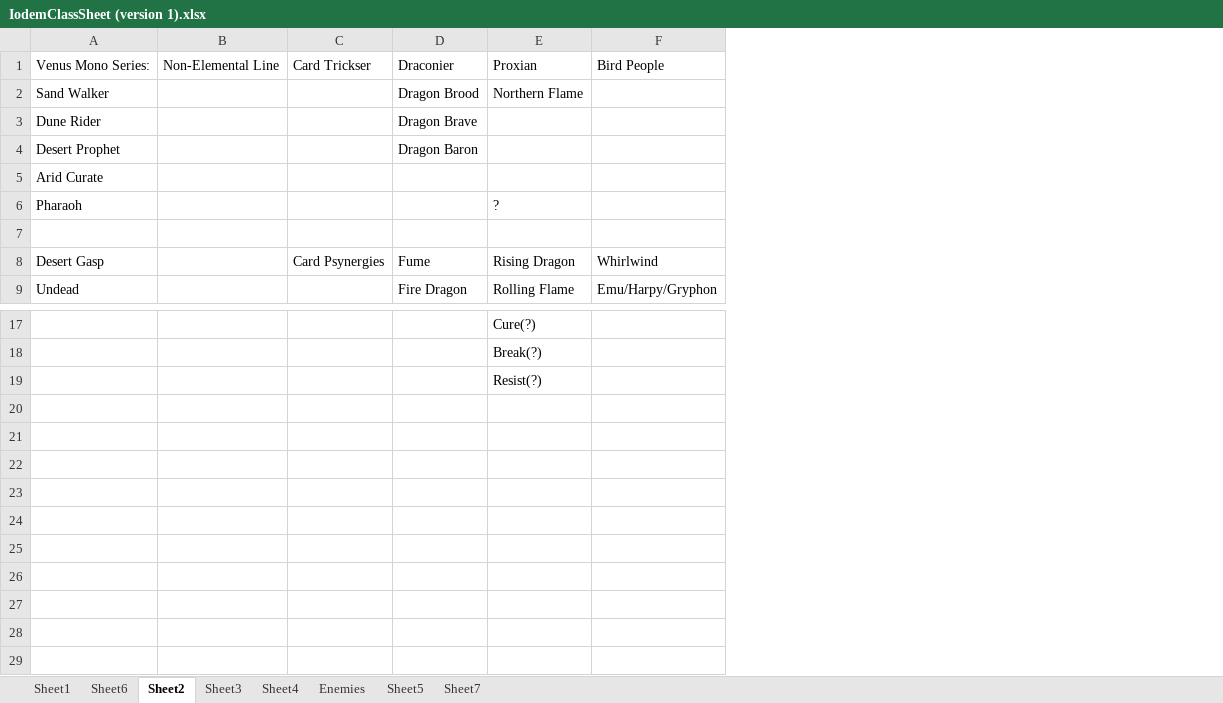
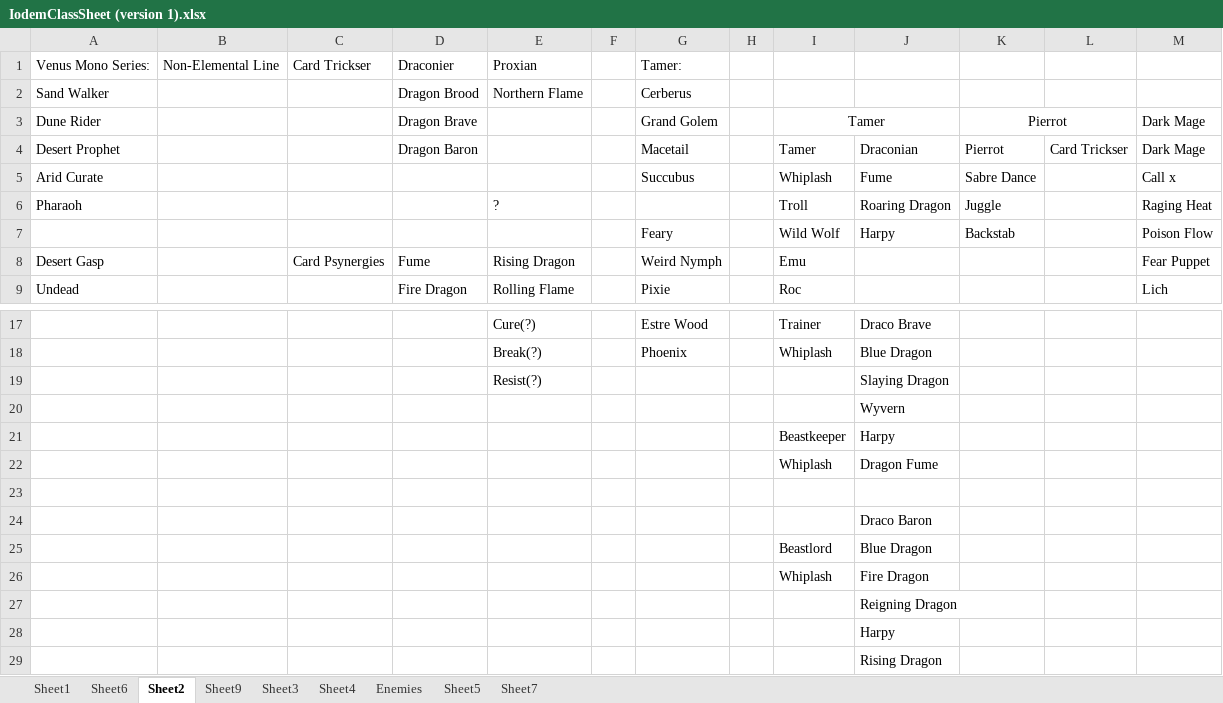
Before and after one commit to Floowey/IodemBot, an Excel workbook: IodemBot/IodemClassSheet (version 1).xlsx, sheet Sheet2, drawn as a sheet; only a part is shown, gaps mark what is left out; values as stored, in another font and other column widths than the file's, no borders; removed rows and columns are numbered as before the commit, all else as after; the diff names each change by its address in the sheet, - before the commit and + after, or states it on an @@ line.

```diff
--- a/IodemBot/IodemClassSheet (version 1).xlsx (sheet Sheet2)
+++ b/IodemBot/IodemClassSheet (version 1).xlsx (sheet Sheet2)
+sheet tab: Sheet9
-column F, rows 1-9: Bird People |  |  |  |  |  |  | Whirlwind | Emu/Harpy/Gryphon
+column F, empty
+column G, rows 1-9: Tamer: | Cerberus | Grand Golem | Macetail | Succubus |  | Feary | Weird Nymph | Pixie; rows 17-18: Estre Wood | Phoenix
+column H, empty
+column I, rows 3-9: Tamer | Tamer | Whiplash | Troll | Wild Wolf | Emu | Roc; rows 17-18: Trainer | Whiplash
+column J, rows 4-7: Draconian | Fume | Roaring Dragon | Harpy; rows 17-19: Draco Brave | Blue Dragon | Slaying Dragon
+column K, rows 3-7: Pierrot | Pierrot | Sabre Dance | Juggle | Backstab
+column L, row 4: Card Trickser
+column M, rows 3-9: Dark Mage | Dark Mage | Call x | Raging Heat | Poison Flow | Fear Puppet | Lich
-row 7: (empty)
+row 7:  |  |  |  |  |  | Feary |  | Wild Wolf | Harpy | Backstab |  | Poison Flow
+row 20:  |  |  |  |  |  |  |  |  | Wyvern
+row 21:  |  |  |  |  |  |  |  | Beastkeeper | Harpy
+row 22:  |  |  |  |  |  |  |  | Whiplash | Dragon Fume
+row 23: (empty)
+row 24:  |  |  |  |  |  |  |  |  | Draco Baron
+row 25:  |  |  |  |  |  |  |  | Beastlord | Blue Dragon
+row 26:  |  |  |  |  |  |  |  | Whiplash | Fire Dragon
+row 27:  |  |  |  |  |  |  |  |  | Reigning Dragon
+row 28:  |  |  |  |  |  |  |  |  | Harpy
+row 29:  |  |  |  |  |  |  |  |  | Rising Dragon
```
Also changed, not shown: sheet Sheet1, charts or pictures, 14 other files.
